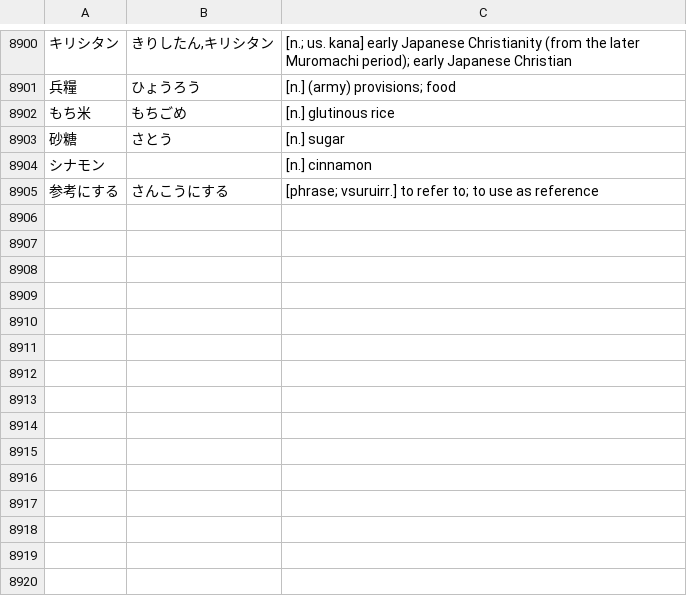
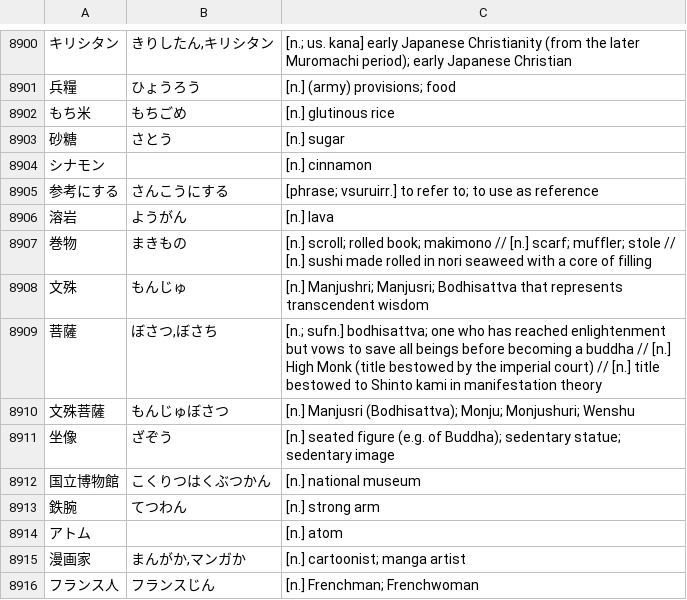
Before and after one commit to attilammagyar/jp-flashcards, a TSV file: skritter/skritter.my_list.tsv, drawn as a sheet; only a part is shown, gaps mark what is left out; the diff names each change by its address in the sheet, - before the commit and + after, or states it on an @@ line.

Commit message:
add words to Skritter from NHK Easy News

```diff
--- a/skritter/skritter.my_list.tsv
+++ b/skritter/skritter.my_list.tsv
+row 8906: 溶岩 | ようがん | [n.] lava
+row 8907: 巻物 | まきもの | [n.] scroll; rolled book; makimono // [n.] scarf; muffler; stole // [n.] sushi made rolled in nori seaweed with a core of filling
+row 8908: 文殊 | もんじゅ | [n.] Manjushri; Manjusri; Bodhisattva that represents transcendent wisdom
+row 8909: 菩薩 | ぼさつ,ぼさち | [n.; sufn.] bodhisattva; one who has reached enlightenment but vows to save all beings before becoming a buddha // [n.] High Monk (title bestowed by the imperial court) // [n.] title bestowed to Shinto kami in manifestation theory
+row 8910: 文殊菩薩 | もんじゅぼさつ | [n.] Manjusri (Bodhisattva); Monju; Monjushuri; Wenshu
+row 8911: 坐像 | ざぞう | [n.] seated figure (e.g. of Buddha); sedentary statue; sedentary image
+row 8912: 国立博物館 | こくりつはくぶつかん | [n.] national museum
+row 8913: 鉄腕 | てつわん | [n.] strong arm
+row 8914: アトム |  | [n.] atom
+row 8915: 漫画家 | まんがか,マンガか | [n.] cartoonist; manga artist
+row 8916: フランス人 | フランスじん | [n.] Frenchman; Frenchwoman
```
